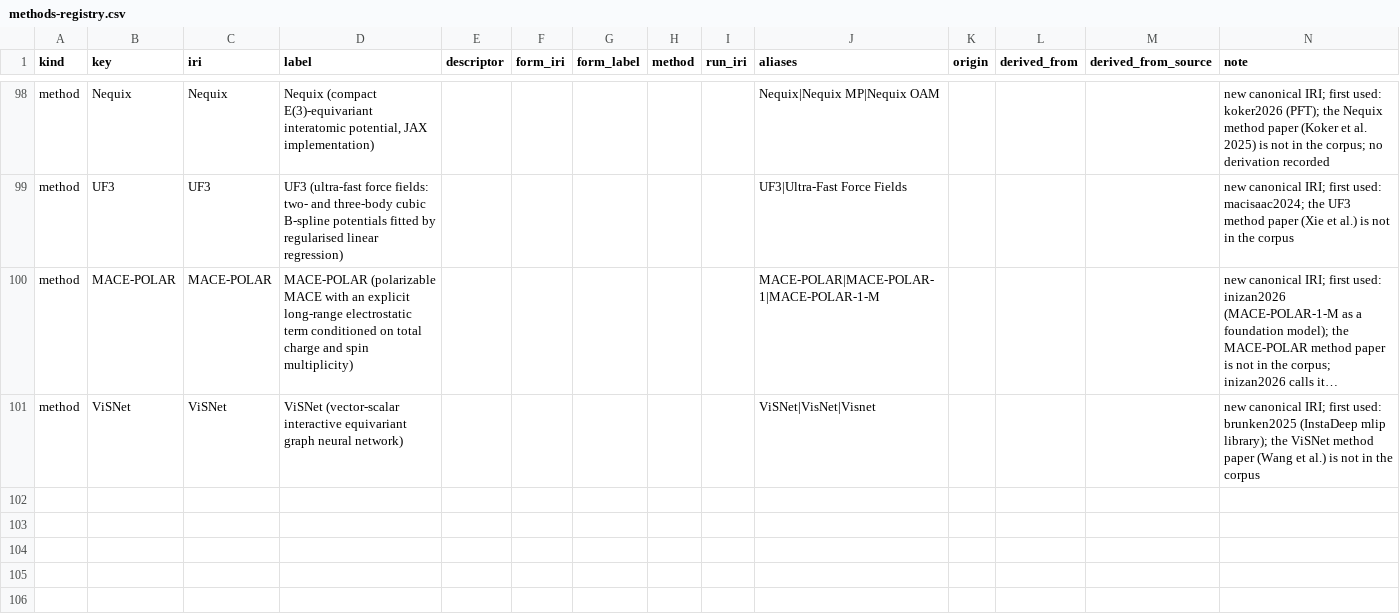
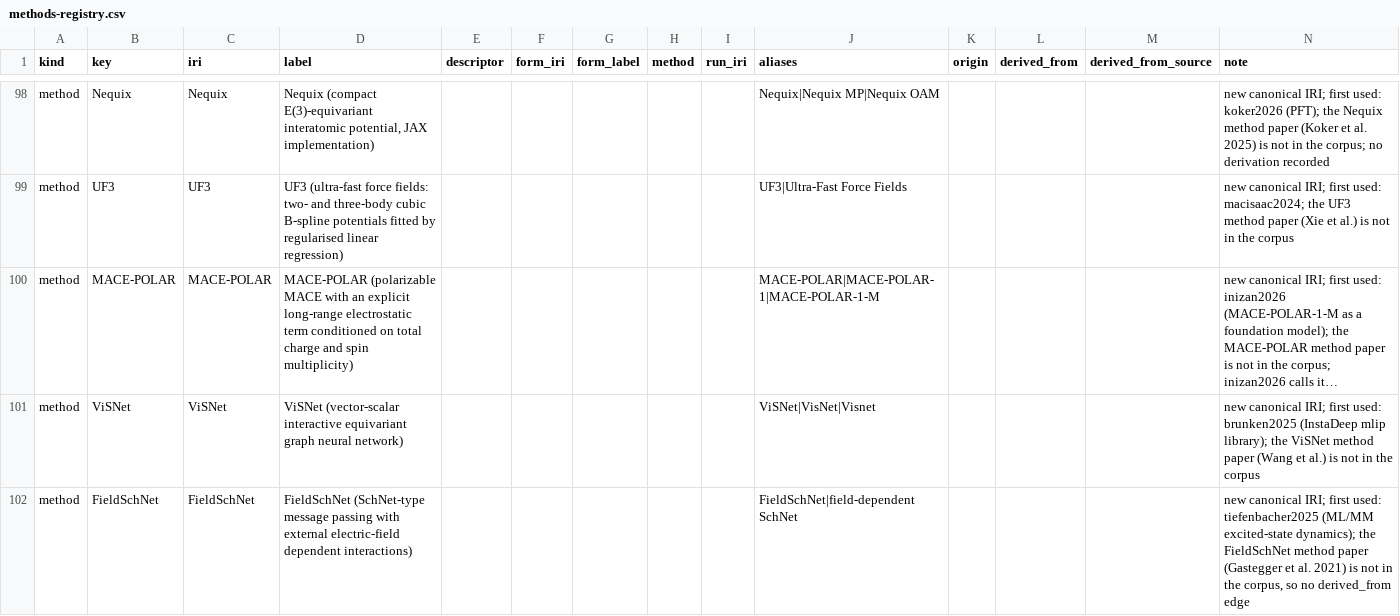
Before and after one commit to danielhz/mlips-ontology, a CSV file: artifacts/kg/methods-registry.csv, drawn as a sheet; only a part is shown, gaps mark what is left out; long unchanged cells end in …; the diff names each change by its address in the sheet, - before the commit and + after, or states it on an @@ line.

```diff
--- a/artifacts/kg/methods-registry.csv
+++ b/artifacts/kg/methods-registry.csv
+row 102: method | FieldSchNet | FieldSchNet | FieldSchNet (SchNet-type message passing with external electric-field dependent interactions) |  |  |  |  |  | FieldSchNet|field-dependent SchNet |  |  |  | new canonical IRI; first used: tiefenbacher2025 (ML/MM excited-state dynamics); the FieldSchNet method paper (Gastegger et al. 2021) is not in the corpus, so no derived_from edge
```
Also changed, not shown: artifacts/kg/datasets-splits.csv, artifacts/kg/population-log.csv, 9 other files.
